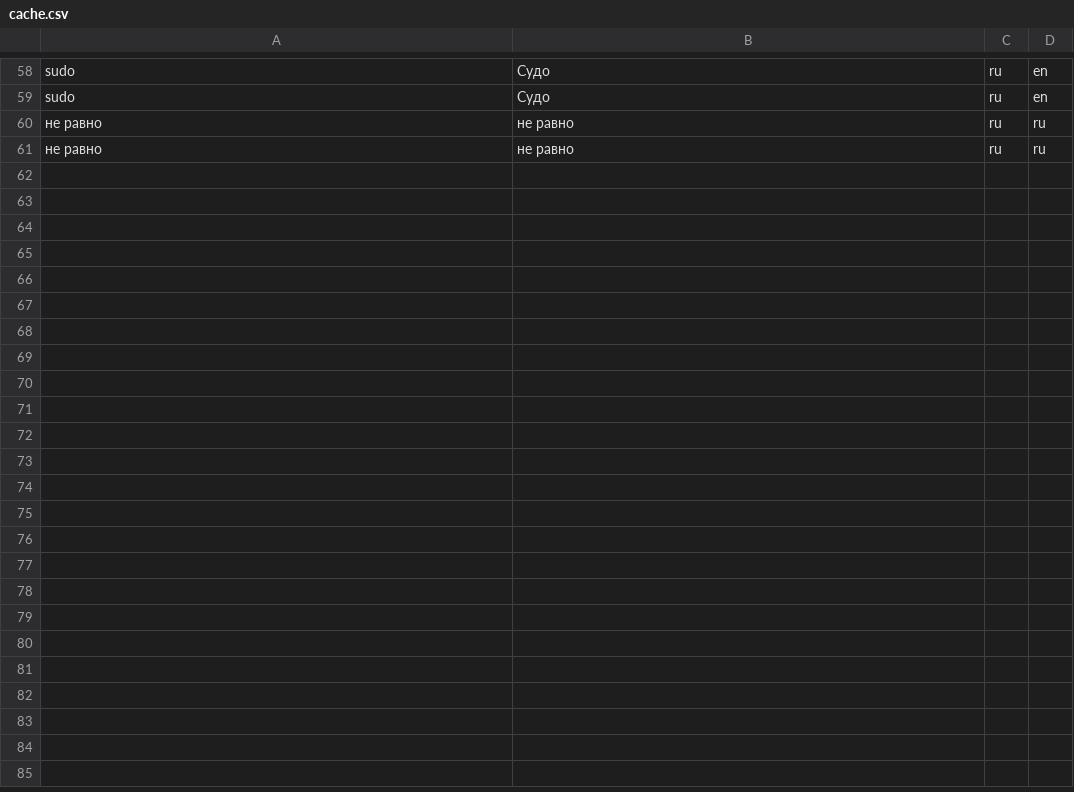
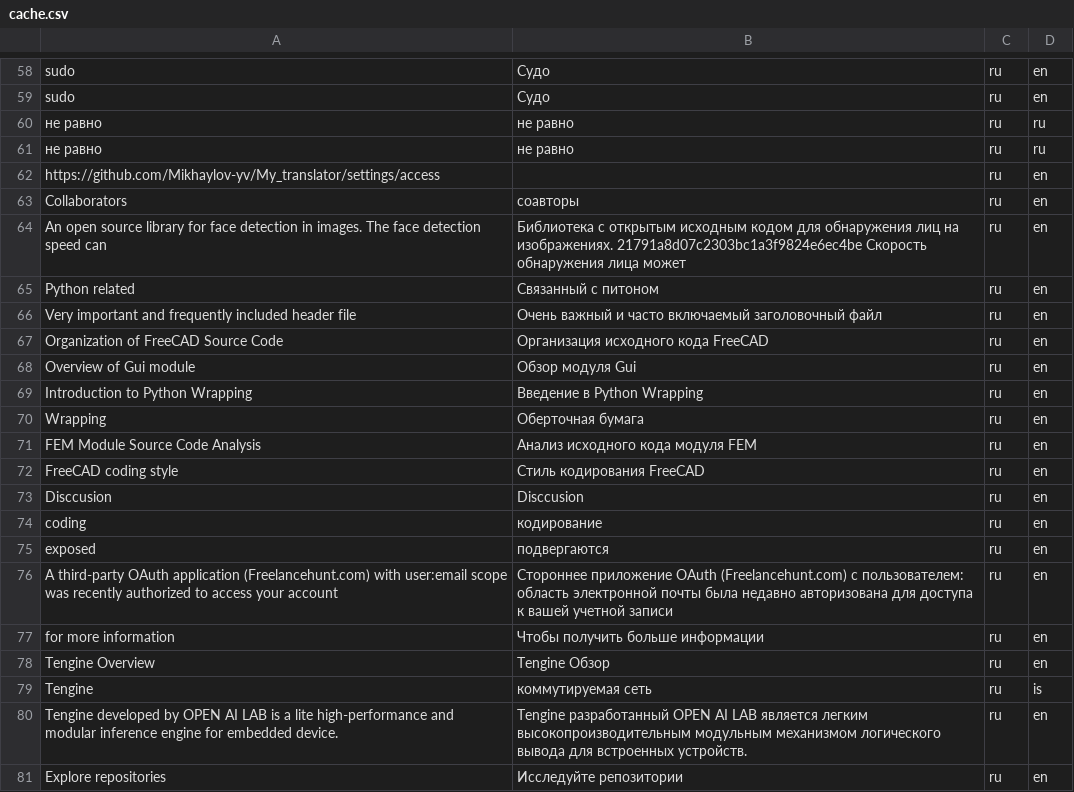
Before and after one commit to Mikhaylov-yv/My_translator, a CSV file: cache.csv, drawn as a sheet; only a part is shown, gaps mark what is left out; the diff covers the shown part only; the diff names each change by its address in the sheet, - before the commit and + after, or states it on an @@ line.

```diff
--- a/cache.csv
+++ b/cache.csv
+row 62: https://github.com/Mikhaylov-yv/My_translator/settings/access |  | ru | en
+row 63: Collaborators | соавторы | ru | en
+row 64: An open source library for face detection in images. The face detection speed can | Библиотека с открытым исходным кодом для обнаружения лиц на изображениях. 21791a8d07c2303bc1a3f9824e6ec4be Скорость обнаружения лица может | ru | en
+row 65: Python related | Связанный с питоном | ru | en
+row 66: Very important and frequently included header file | Очень важный и часто включаемый заголовочный файл | ru | en
+row 67: Organization of FreeCAD Source Code | Организация исходного кода FreeCAD | ru | en
+row 68: Overview of Gui module | Обзор модуля Gui | ru | en
+row 69: Introduction to Python Wrapping | Введение в Python Wrapping | ru | en
+row 70: Wrapping | Оберточная бумага | ru | en
+row 71: FEM Module Source Code Analysis | Анализ исходного кода модуля FEM | ru | en
+row 72: FreeCAD coding style | Стиль кодирования FreeCAD | ru | en
+row 73: Disccusion | Disccusion | ru | en
+row 74: coding | кодирование | ru | en
+row 75: exposed | подвергаются | ru | en
+row 76: A third-party OAuth application (Freelancehunt.com) with user:email scope was recently authorized to access your account | Стороннее приложение OAuth (Freelancehunt.com) с пользователем: область электронной почты была недавно авторизована для доступа к вашей учетной записи | ru | en
+row 77: for more information | Чтобы получить больше информации | ru | en
+row 78: Tengine Overview | Tengine Обзор | ru | en
+row 79: Tengine | коммутируемая сеть | ru | is
+row 80: Tengine developed by OPEN AI LAB is a lite high-performance and modular inference engine for embedded device. | Tengine разработанный OPEN AI LAB является легким высокопроизводительным модульным механизмом логического вывода для встроенных устройств. | ru | en
+row 81: Explore repositories | Исследуйте репозитории | ru | en
```
Also changed, not shown: 19 added rows elsewhere in this file, 2 other files.
